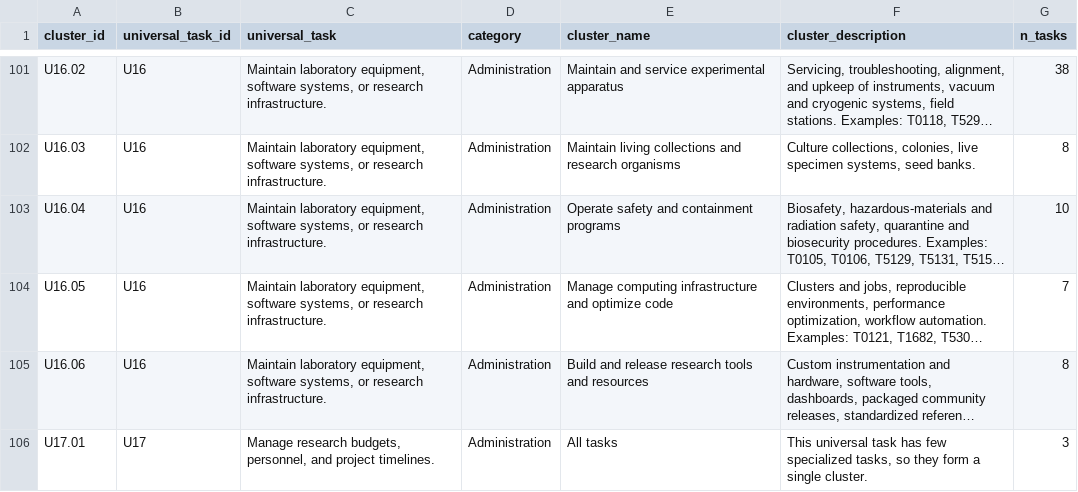
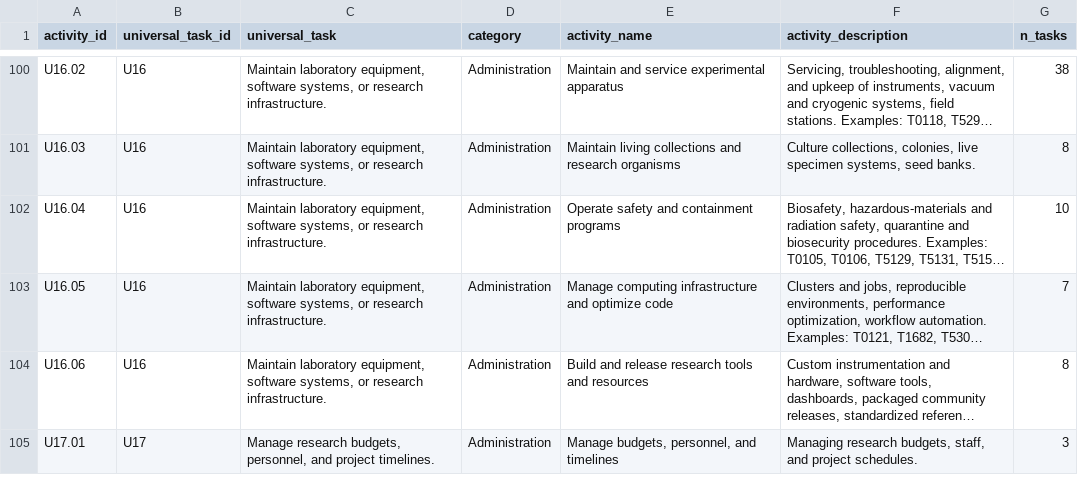
Before and after one commit to lukasalthoff/scinet, a CSV file: data/work_activities.csv (was data/task_clusters.csv), drawn as a sheet; only a part is shown, gaps mark what is left out; long unchanged cells end in …; addresses are those after the commit; the diff covers the shown part only; the diff names each change by its address in the sheet, - before the commit and + after, or states it on an @@ line.

```diff
--- a/data/task_clusters.csv
+++ b/data/work_activities.csv
-A1: cluster_id
+A1: activity_id
-E1: cluster_name
+E1: activity_name
-F1: cluster_description
+F1: activity_description
-E105 (activity_name): All tasks
+E105 (activity_name): Manage budgets, personnel, and timelines
-F105 (activity_description): This universal task has few specialized tasks, so they form a single cluster.
+F105 (activity_description): Managing research budgets, staff, and project schedules.
```
Also changed, not shown: 2 added rows, 1 removed row and 30 edited cells elsewhere in this file, data/task_activity_assignments.csv, 5 other files.
